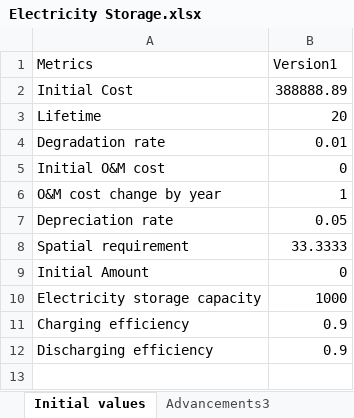
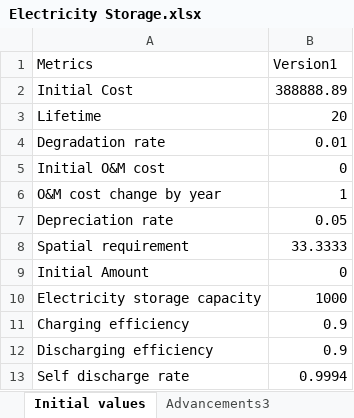
Before and after one commit to emirseners/Benders-Decomposition, an Excel workbook: Data/Electricity Storage.xlsx, sheet Initial values, drawn as a sheet; values as stored, in another font and other column widths than the file's, no borders; the diff names each change by its address in the sheet, - before the commit and + after, or states it on an @@ line.

Commit message:
robust data, self discharging, plot, and simulation adjustments

```diff
--- a/Data/Electricity Storage.xlsx (sheet Initial values)
+++ b/Data/Electricity Storage.xlsx (sheet Initial values)
+row 13: Self discharge rate | 0.9994
```
Also changed, not shown: Data/Heat Storage.xlsx, 19 other files.
